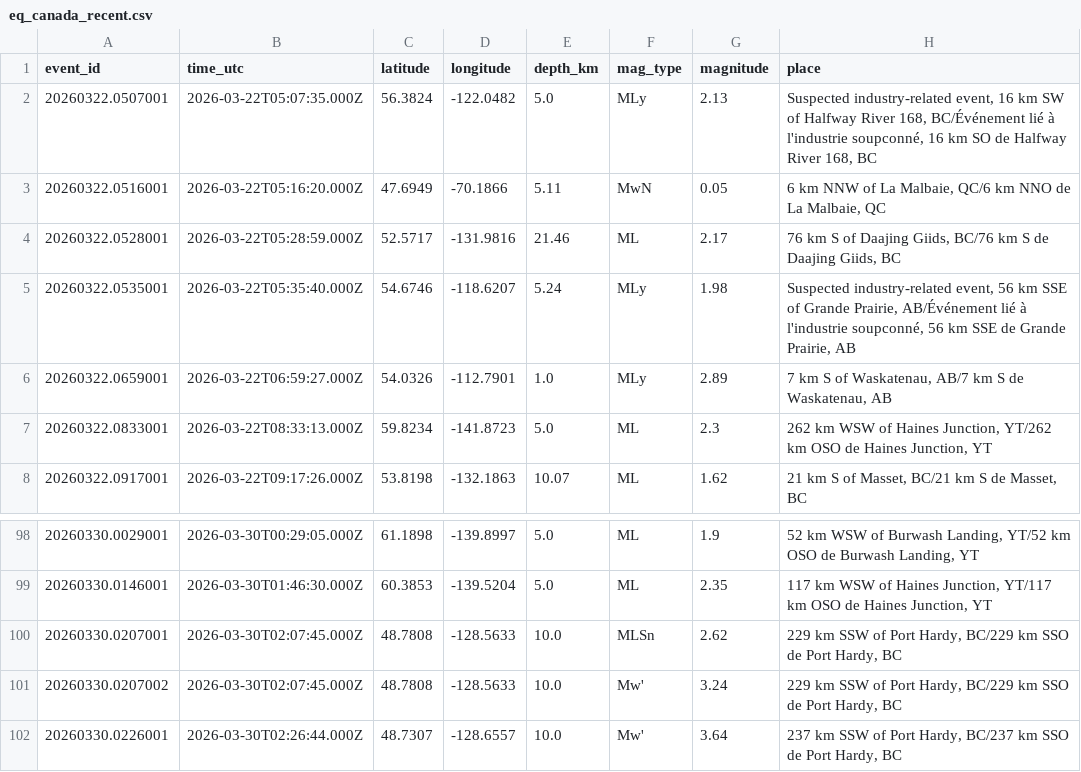
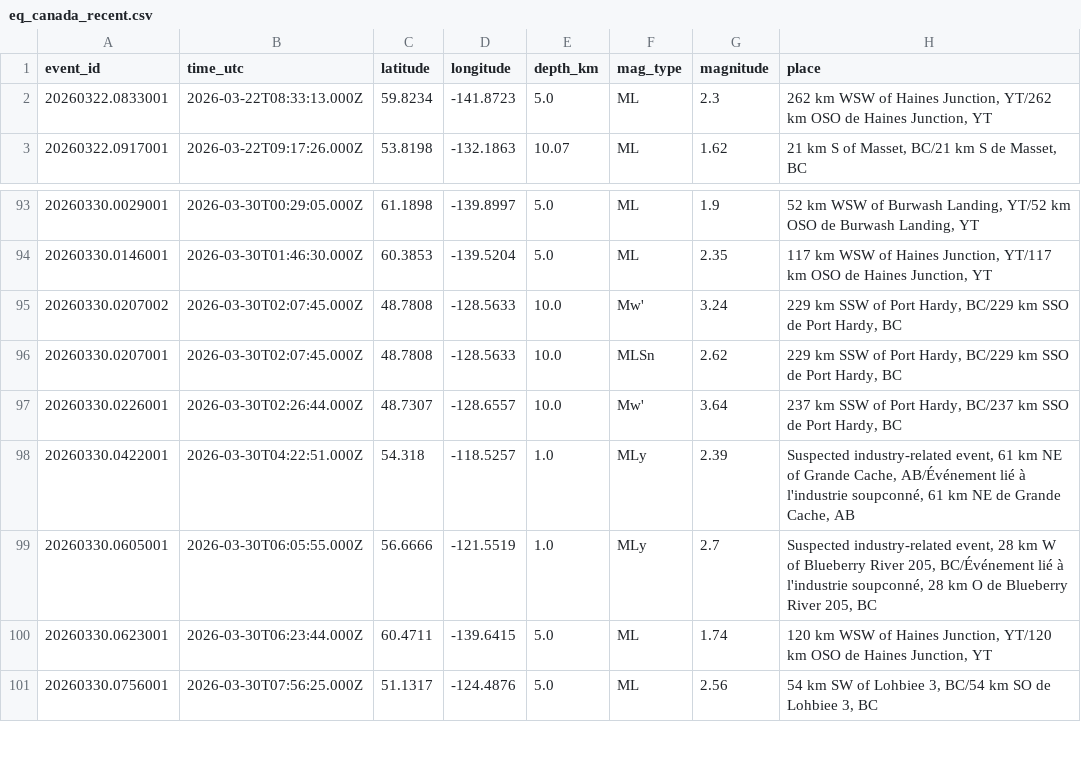
Before and after one commit to Alpeace89/piquakecanada, a CSV file: eq_canada_recent.csv, drawn as a sheet; only a part is shown, gaps mark what is left out; the shorter side is filled out with more unchanged rows.

```diff
--- a/eq_canada_recent.csv
+++ b/eq_canada_recent.csv
@@ -1,7 +1,2 @@
 event_id,time_utc,latitude,longitude,depth_km,mag_type,magnitude,place
-20260322.0507001,2026-03-22T05:07:35.000Z,56.3824,-122.0482,5.0,MLy,2.13,"Suspected industry-related event, 16 km SW of Halfway River 168, BC/Événement lié à l'industrie soupconné, 16 km SO de Halfway River 168, BC"
-20260322.0516001,2026-03-22T05:16:20.000Z,47.6949,-70.1866,5.11,MwN,0.05,"6 km NNW of La Malbaie, QC/6 km NNO de La Malbaie, QC"
-20260322.0528001,2026-03-22T05:28:59.000Z,52.5717,-131.9816,21.46,ML,2.17,"76 km S of Daajing Giids, BC/76 km S de Daajing Giids, BC"
-20260322.0535001,2026-03-22T05:35:40.000Z,54.6746,-118.6207,5.24,MLy,1.98,"Suspected industry-related event, 56 km SSE of Grande Prairie, AB/Événement lié à l'industrie soupconné, 56 km SSE de Grande Prairie, AB"
-20260322.0659001,2026-03-22T06:59:27.000Z,54.0326,-112.7901,1.0,MLy,2.89,"7 km S of Waskatenau, AB/7 km S de Waskatenau, AB"
 20260322.0833001,2026-03-22T08:33:13.000Z,59.8234,-141.8723,5.0,ML,2.3,"262 km WSW of Haines Junction, YT/262 km OSO de Haines Junction, YT"
@@ -99,4 +94,4 @@ event_id,time_utc,latitude,longitude,depth_km,mag_type,magnitude,place
 20260330.0146001,2026-03-30T01:46:30.000Z,60.3853,-139.5204,5.0,ML,2.35,"117 km WSW of Haines Junction, YT/117 km OSO de Haines Junction, YT"
+20260330.0207002,2026-03-30T02:07:45.000Z,48.7808,-128.5633,10.0,Mw',3.24,"229 km SSW of Port Hardy, BC/229 km SSO de Port Hardy, BC"
 20260330.0207001,2026-03-30T02:07:45.000Z,48.7808,-128.5633,10.0,MLSn,2.62,"229 km SSW of Port Hardy, BC/229 km SSO de Port Hardy, BC"
-20260330.0207002,2026-03-30T02:07:45.000Z,48.7808,-128.5633,10.0,Mw',3.24,"229 km SSW of Port Hardy, BC/229 km SSO de Port Hardy, BC"
 20260330.0226001,2026-03-30T02:26:44.000Z,48.7307,-128.6557,10.0,Mw',3.64,"237 km SSW of Port Hardy, BC/237 km SSO de Port Hardy, BC"
```
Also changed, not shown: 21 other files.
